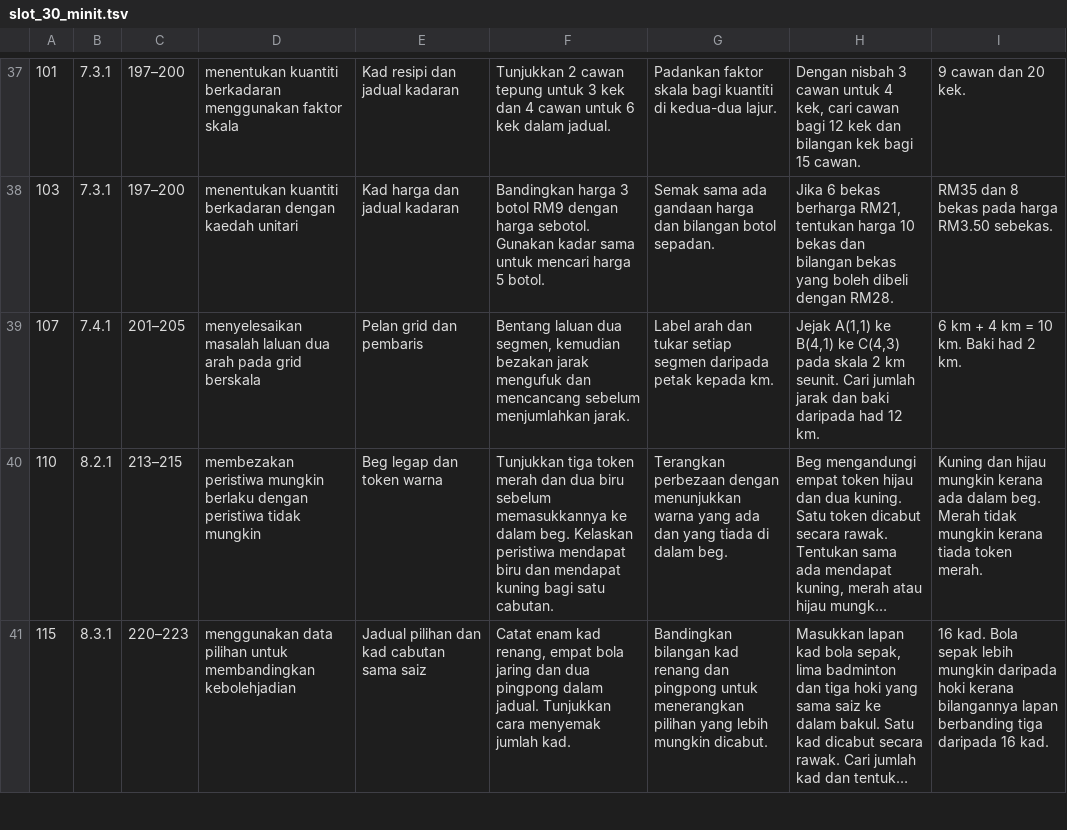
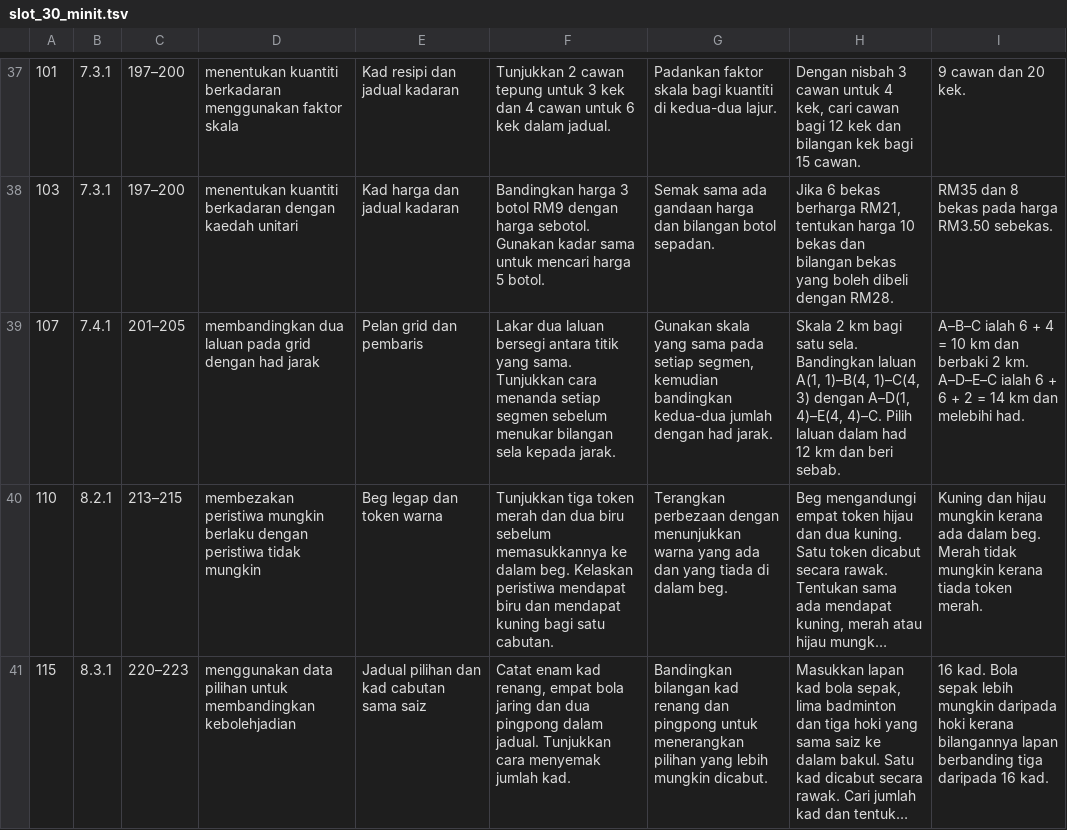
Before and after one commit to nurynayreen88/CikguLaju-AI, a TSV file: staging/matematik/tahun6/slot_30_minit.tsv, drawn as a sheet; only a part is shown, gaps mark what is left out; long unchanged cells end in …; the diff covers the shown part only; the diff names each change by its address in the sheet, - before the commit and + after, or states it on an @@ line.

```diff
--- a/staging/matematik/tahun6/slot_30_minit.tsv
+++ b/staging/matematik/tahun6/slot_30_minit.tsv
-D39: menyelesaikan masalah laluan dua arah pada grid berskala
+D39: membandingkan dua laluan pada grid dengan had jarak
-F39: Bentang laluan dua segmen, kemudian bezakan jarak mengufuk dan mencancang sebelum menjumlahkan jarak.
+F39: Lakar dua laluan bersegi antara titik yang sama. Tunjukkan cara menanda setiap segmen sebelum menukar bilangan sela kepada jarak.
-G39: Label arah dan tukar setiap segmen daripada petak kepada km.
+G39: Gunakan skala yang sama pada setiap segmen, kemudian bandingkan kedua-dua jumlah dengan had jarak.
-H39: Jejak A(1,1) ke B(4,1) ke C(4,3) pada skala 2 km seunit. Cari jumlah jarak dan baki daripada had 12 km.
+H39: Skala 2 km bagi satu sela. Bandingkan laluan A(1, 1)–B(4, 1)–C(4, 3) dengan A–D(1, 4)–E(4, 4)–C. Pilih laluan dalam had 12 km dan beri sebab.
-I39: 6 km + 4 km = 10 km. Baki had 2 km.
+I39: A–B–C ialah 6 + 4 = 10 km dan berbaki 2 km. A–D–E–C ialah 6 + 6 + 2 = 14 km dan melebihi had.
```
Also changed, not shown: 31 edited cells elsewhere in this file, staging/matematik/tahun6/slot_60_minit.tsv, 2 other files.
